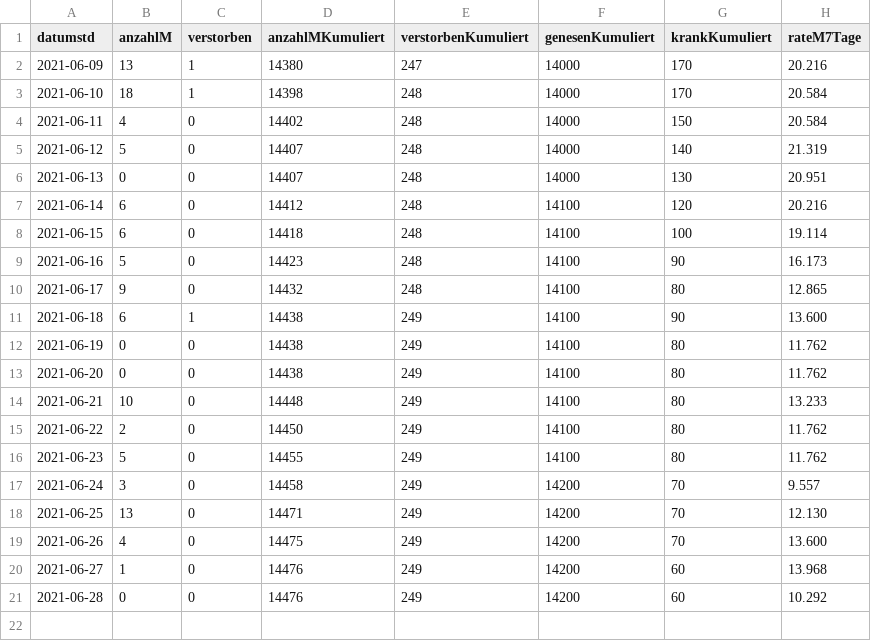
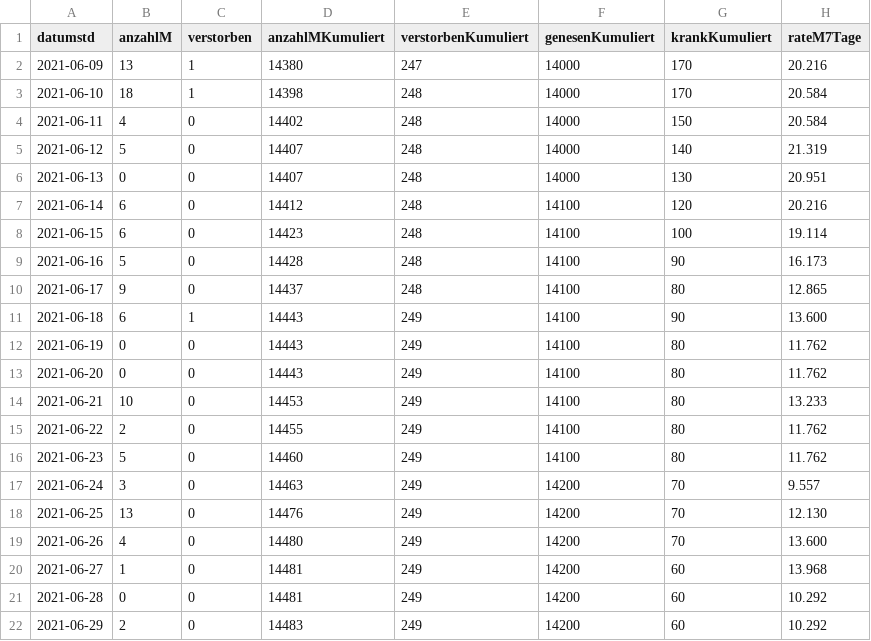
Before and after one commit to solygen/flat-covid19-oberberg, a CSV file: data-postprocessed.csv, drawn as a sheet.

Commit message:
Flat: latest data (2021-06-30T06:02:53.266Z) {   "date": "2021-06-30T06:02:53.266Z",   "files": [     {       "name": "data-history.csv",       "deltaBytes": 1095,       "source": "https://www.lzg.nrw.de/covid19/daten/covid19_5374.csv"     },     {       "name": "data-postprocessed.csv",       "deltaBytes": 42,       "source": "https://www.lzg.nrw.de/covid19/daten/covid19_5374.csv"     },     {       "name": "data.csv",       "deltaBytes": -5,       "source": "https://www.lzg.nrw.de/covid19/daten/covid19_5374.csv"     }   ] }

```diff
--- a/data-postprocessed.csv
+++ b/data-postprocessed.csv
@@ -7,15 +7,16 @@ datumstd,anzahlM,verstorben,anzahlMKumuliert,verstorbenKumuliert,genesenKumulier
 2021-06-14,6,0,14412,248,14100,120,20.216
-2021-06-15,6,0,14418,248,14100,100,19.114
-2021-06-16,5,0,14423,248,14100,90,16.173
-2021-06-17,9,0,14432,248,14100,80,12.865
-2021-06-18,6,1,14438,249,14100,90,13.600
-2021-06-19,0,0,14438,249,14100,80,11.762
-2021-06-20,0,0,14438,249,14100,80,11.762
-2021-06-21,10,0,14448,249,14100,80,13.233
-2021-06-22,2,0,14450,249,14100,80,11.762
-2021-06-23,5,0,14455,249,14100,80,11.762
-2021-06-24,3,0,14458,249,14200,70,9.557
-2021-06-25,13,0,14471,249,14200,70,12.130
-2021-06-26,4,0,14475,249,14200,70,13.600
-2021-06-27,1,0,14476,249,14200,60,13.968
-2021-06-28,0,0,14476,249,14200,60,10.292
+2021-06-15,6,0,14423,248,14100,100,19.114
+2021-06-16,5,0,14428,248,14100,90,16.173
+2021-06-17,9,0,14437,248,14100,80,12.865
+2021-06-18,6,1,14443,249,14100,90,13.600
+2021-06-19,0,0,14443,249,14100,80,11.762
+2021-06-20,0,0,14443,249,14100,80,11.762
+2021-06-21,10,0,14453,249,14100,80,13.233
+2021-06-22,2,0,14455,249,14100,80,11.762
+2021-06-23,5,0,14460,249,14100,80,11.762
+2021-06-24,3,0,14463,249,14200,70,9.557
+2021-06-25,13,0,14476,249,14200,70,12.130
+2021-06-26,4,0,14480,249,14200,70,13.600
+2021-06-27,1,0,14481,249,14200,60,13.968
+2021-06-28,0,0,14481,249,14200,60,10.292
+2021-06-29,2,0,14483,249,14200,60,10.292
```
Also changed, not shown: data-history.csv, data.csv.
